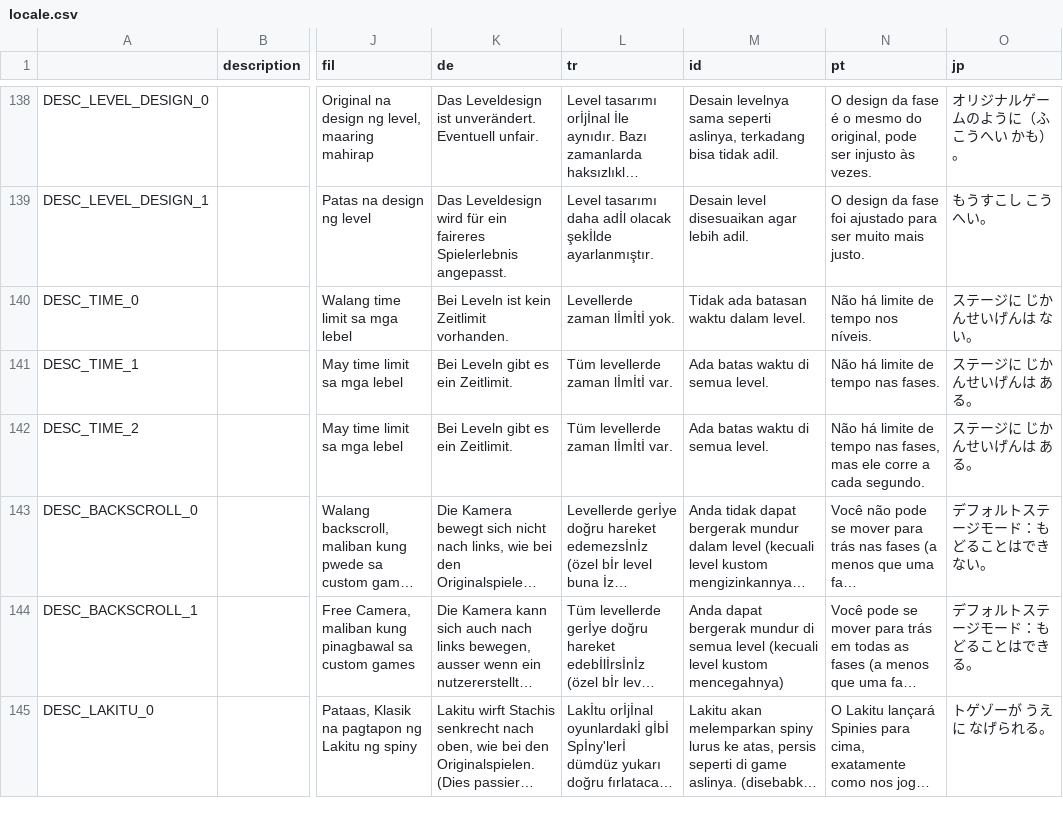
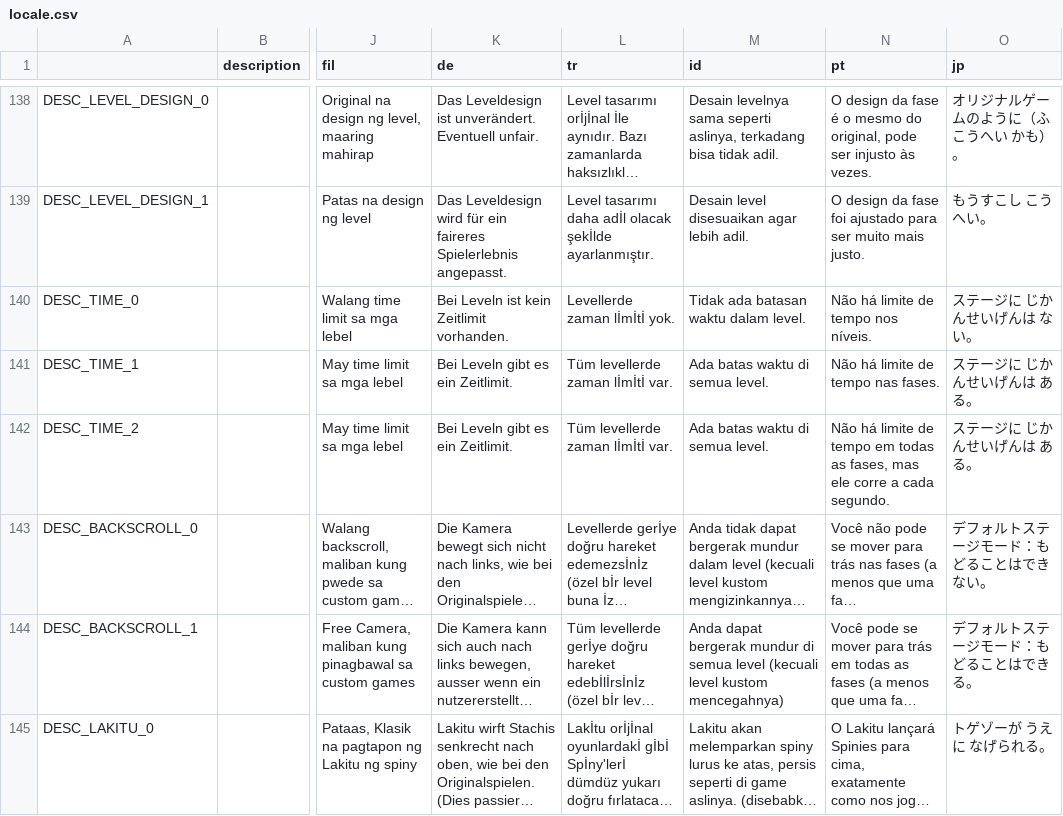
Before and after one commit to JHDev2006/Super-Mario-Bros.-Remastered-Public, a CSV file: Resources/Locale/locale.csv, drawn as a sheet; only a part is shown, gaps mark what is left out; long unchanged cells end in …; the diff names each change by its address in the sheet, - before the commit and + after, or states it on an @@ line.

Commit message:
ops

```diff
--- a/Resources/Locale/locale.csv
+++ b/Resources/Locale/locale.csv
-N142 (pt): …de tempo nas fases, mas…
+N142 (pt): …de tempo em todas as fases, mas…
```
